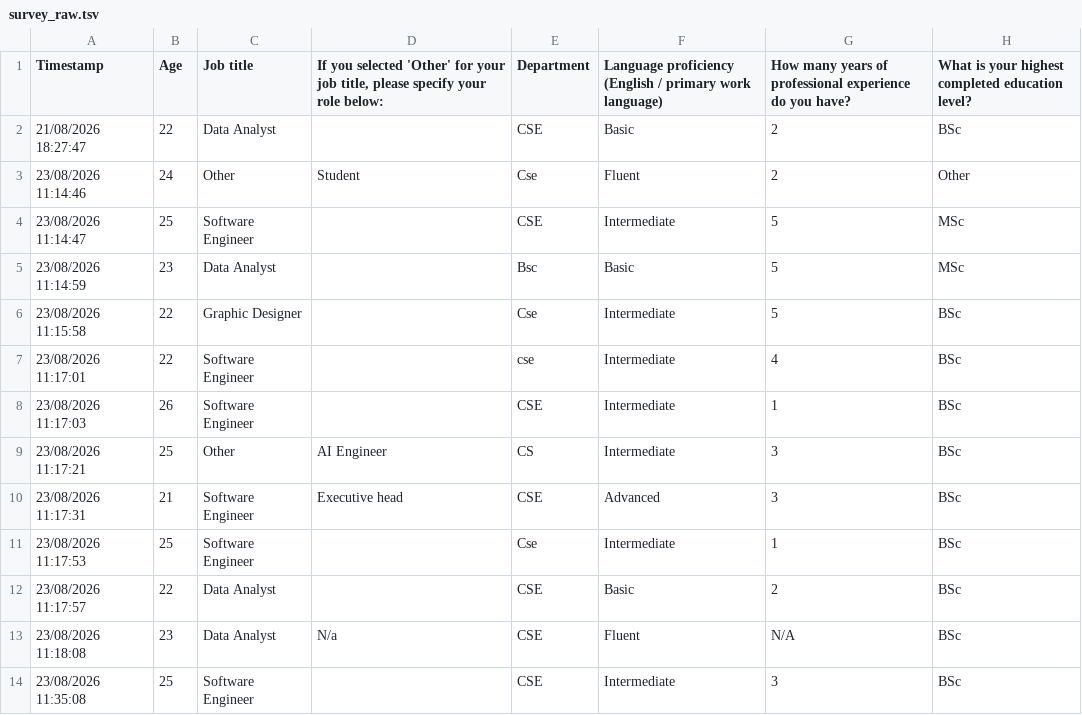
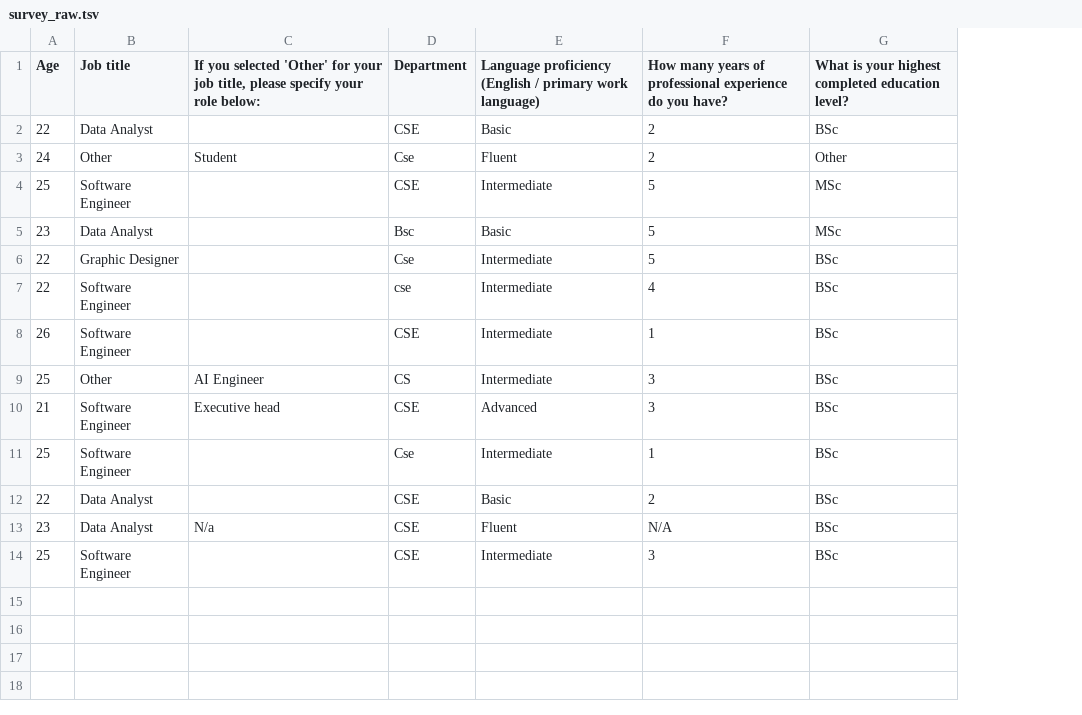
Before and after one commit to rakib4123/Employee-Compensation-Satisfaction, a TSV file: ml/data/survey_raw.tsv, drawn as a sheet; only a part is shown; the diff names each change by its address in the sheet, - before the commit and + after, or states it on an @@ line.

```diff
--- a/ml/data/survey_raw.tsv
+++ b/ml/data/survey_raw.tsv
-column A (Timestamp), rows 2-14: 21/08/2026 18:27:47 | 23/08/2026 11:14:46 | 23/08/2026 11:14:47 | 23/08/2026 11:14:59 | 23/08/2026 11:15:58 | 23/08/2026 11:17:01 | 23/08/2026 11:17:03 | 23/08/2026 11:17:21 | 23/08/2026 11:17:31 | 23/08/2026 11:17:53 | 23/08/2026 11:17:57 | 23/08/2026 11:18:08 | 23/08/2026 11:35:08
```
Also changed, not shown: 2 other files.
